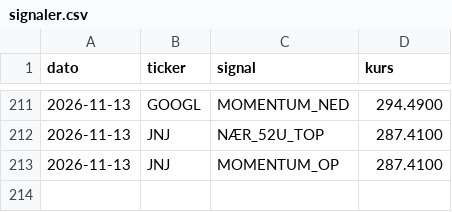
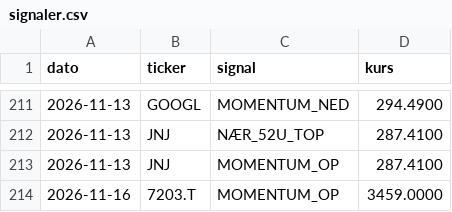
Before and after one commit to JonasRasmussenAktie/aktieoversigt, a CSV file: signaler.csv, drawn as a sheet; only a part is shown, gaps mark what is left out; the diff names each change by its address in the sheet, - before the commit and + after, or states it on an @@ line.

```diff
--- a/signaler.csv
+++ b/signaler.csv
+row 214: 2026-11-16 | 7203.T | MOMENTUM_OP | 3459.0000
```
Also changed, not shown: kandidater.csv.
